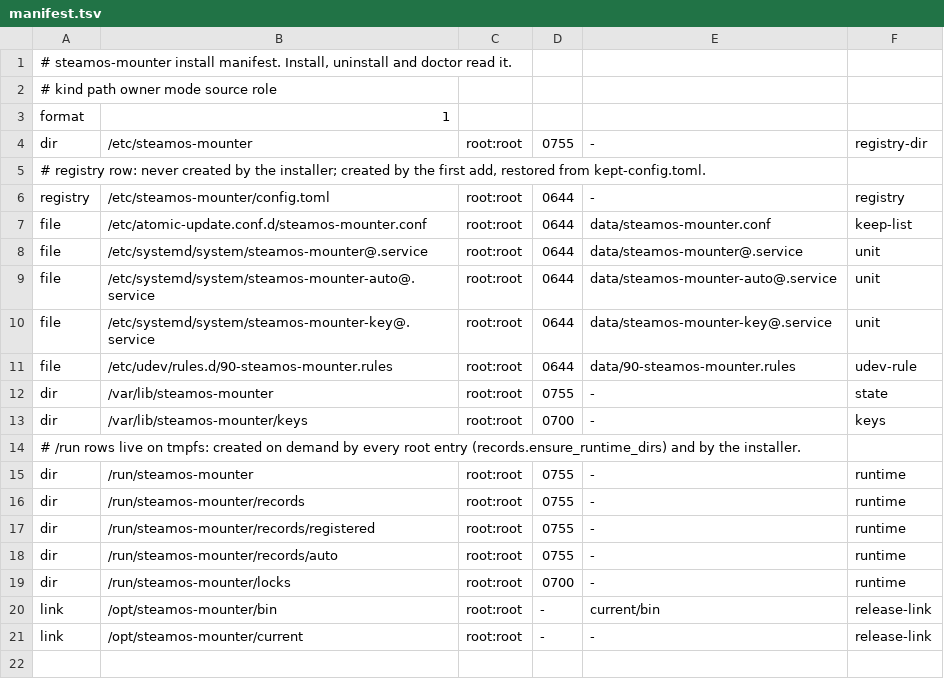
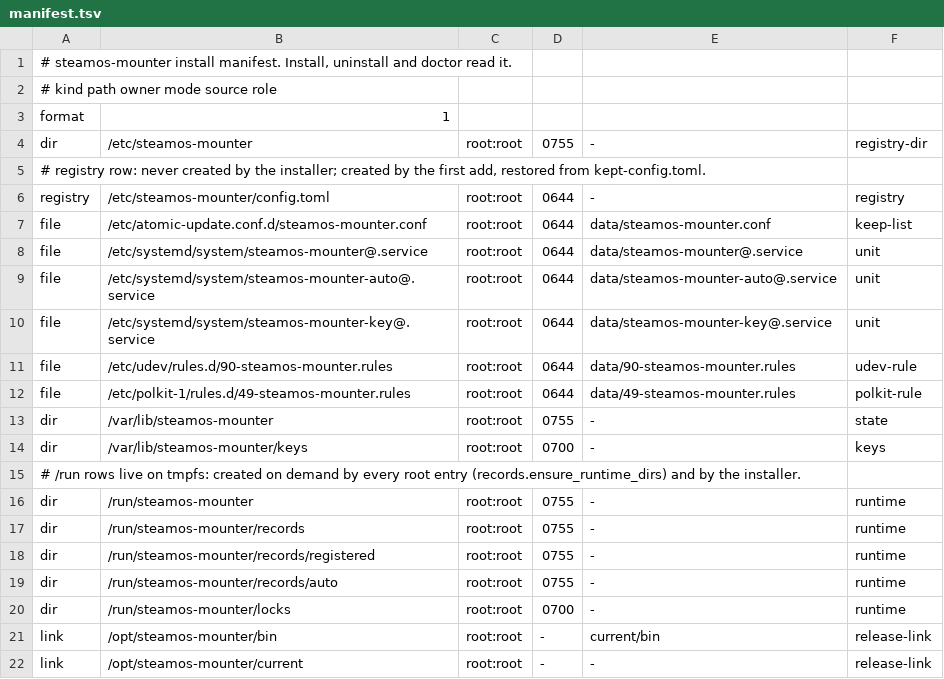
Before and after one commit to jcchikikomori/steamos-mounter, a TSV file: data/manifest.tsv, drawn as a sheet; the diff names each change by its address in the sheet, - before the commit and + after, or states it on an @@ line.

```diff
--- a/data/manifest.tsv
+++ b/data/manifest.tsv
+row 12: file | /etc/polkit-1/rules.d/49-steamos-mounter.rules | root:root | 0644 | data/49-steamos-mounter.rules | polkit-rule
```
Also changed, not shown: 9 other files.
